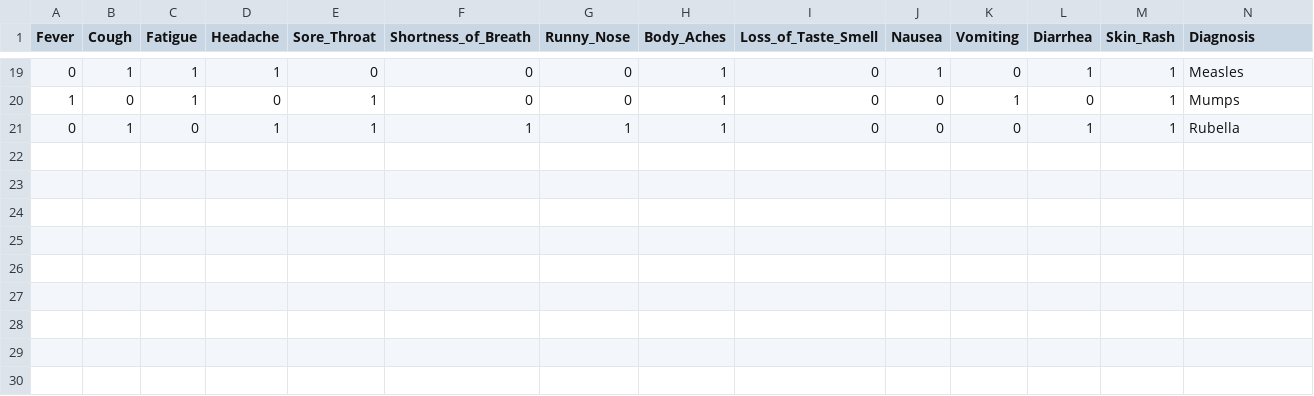
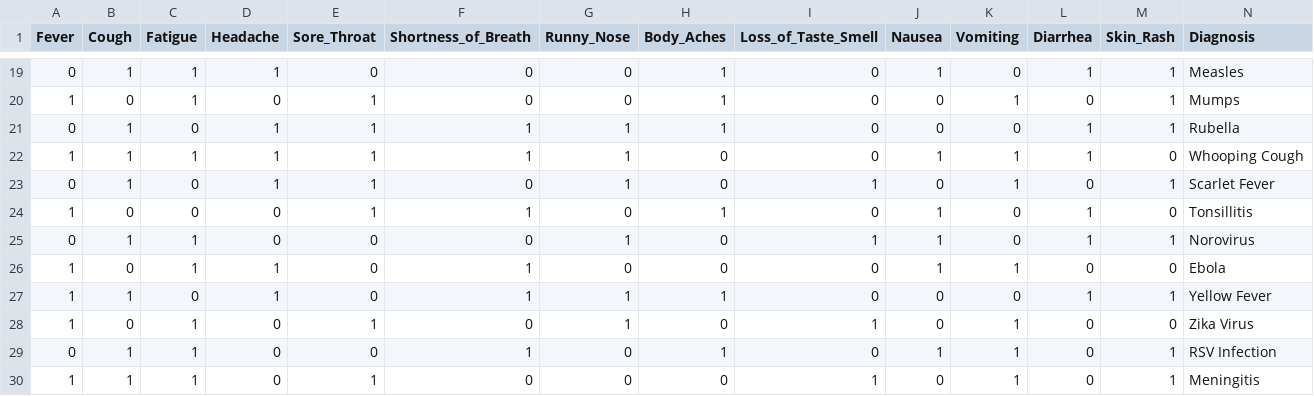
Before and after one commit to hemersondecarli/rapidMedicalSolution, a CSV file: health-assistant-app/src/backend/dataset.csv, drawn as a sheet; only a part is shown, gaps mark what is left out.

Commit message:
- Expanded dataset

```diff
--- a/health-assistant-app/src/backend/dataset.csv
+++ b/health-assistant-app/src/backend/dataset.csv
@@ -21 +21,10 @@ Fever,Cough,Fatigue,Headache,Sore_Throat,Shortness_of_Breath,Runny_Nose,Body_Ach
 0,1,0,1,1,1,1,1,0,0,0,1,1,Rubella
+1,1,1,1,1,1,1,0,0,1,1,1,0,Whooping Cough
+0,1,0,1,1,0,1,0,1,0,1,0,1,Scarlet Fever
+1,0,0,0,1,1,0,1,0,1,0,1,0,Tonsillitis
+0,1,1,0,0,0,1,0,1,1,0,1,1,Norovirus
+1,0,1,1,0,1,0,0,0,1,1,0,0,Ebola
+1,1,0,1,0,1,1,1,0,0,0,1,1,Yellow Fever
+1,0,1,0,1,0,1,0,1,0,1,0,0,Zika Virus
+0,1,1,0,0,1,0,1,0,1,1,0,1,RSV Infection
+1,1,1,0,1,0,0,0,1,0,1,0,1,Meningitis
```
